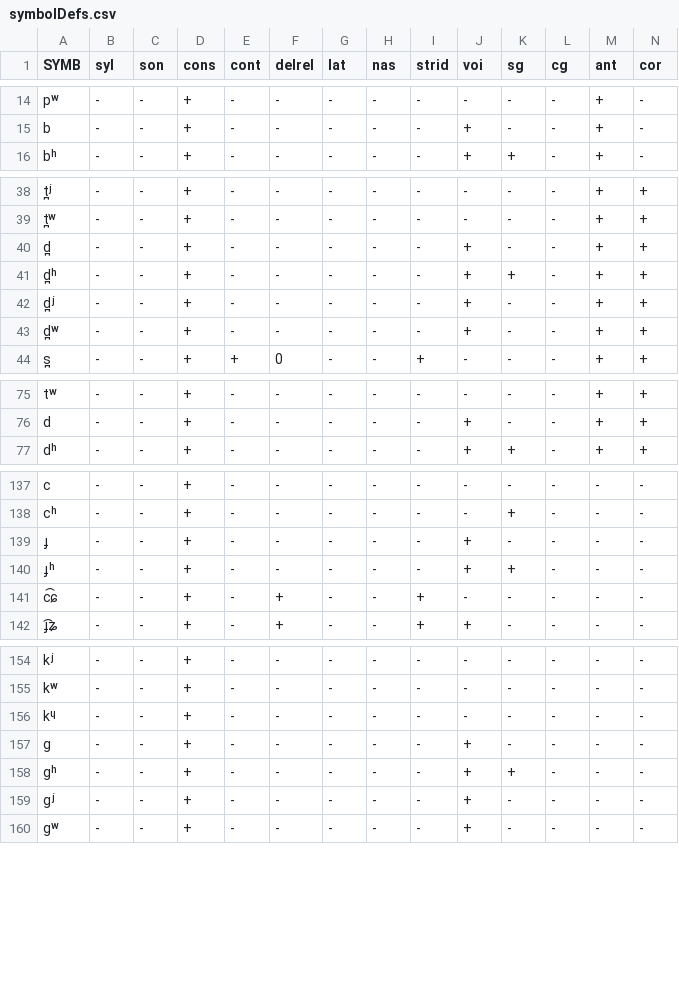
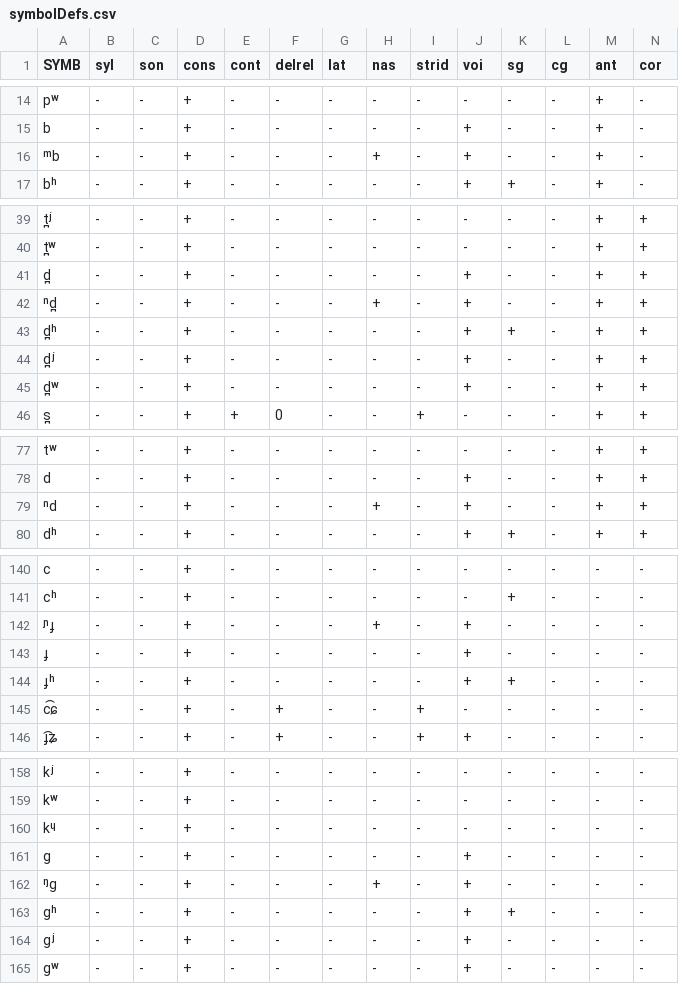
Before and after one commit to clmarr/DiaSim, a CSV file: symbolDefs.csv, drawn as a sheet; only a part is shown, gaps mark what is left out; rows hold the shown columns only; the diff covers the shown part only; the diff names each change by its address in the sheet, - before the commit and + after, or states it on an @@ line.

Commit message:
prenasal voiced stops added to symbolDefs

```diff
--- a/symbolDefs.csv
+++ b/symbolDefs.csv
+row 16: ᵐb | - | - | + | - | - | - | + | - | + | - | - | + | -
+row 42: ⁿd̪ | - | - | + | - | - | - | + | - | + | - | - | + | +
+row 79: ⁿd | - | - | + | - | - | - | + | - | + | - | - | + | +
+row 142: ᶮɟ | - | - | + | - | - | - | + | - | + | - | - | - | -
+row 162: ᵑɡ | - | - | + | - | - | - | + | - | + | - | - | - | -
```
Also changed, not shown: 1 added row elsewhere in this file.
